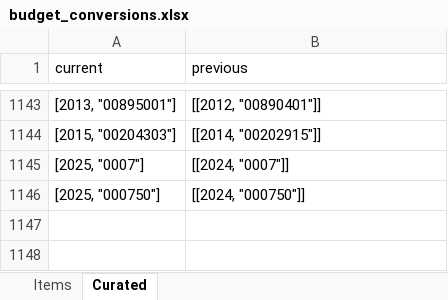
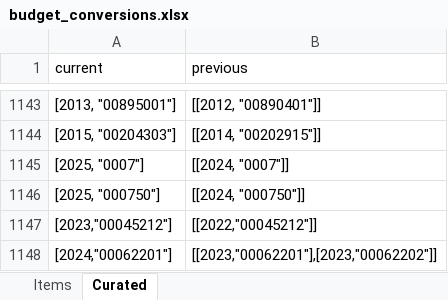
Before and after one commit to OpenBudget/budgetkey-data-pipelines, an Excel workbook: datapackage_pipelines_budgetkey/pipelines/budget/national/processed/budget_conversions.xlsx, sheet Curated, drawn as a sheet; only a part is shown, gaps mark what is left out; values as stored, in another font and other column widths than the file's, no borders; the diff names each change by its address in the sheet, - before the commit and + after, or states it on an @@ line.

```diff
--- a/datapackage_pipelines_budgetkey/pipelines/budget/national/processed/budget_conversions.xlsx (sheet Curated)
+++ b/datapackage_pipelines_budgetkey/pipelines/budget/national/processed/budget_conversions.xlsx (sheet Curated)
+row 1147: [2023,"00045212"] | [[2022,"00045212"]]
+row 1148: [2024,"00062201"] | [[2023,"00062201"],[2023,"00062202"]]
```
Also changed, not shown: 1 other file.
